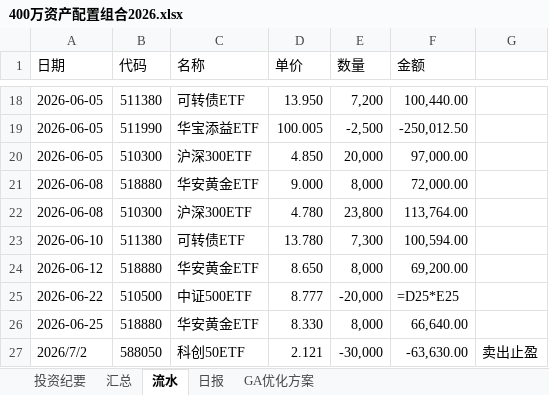
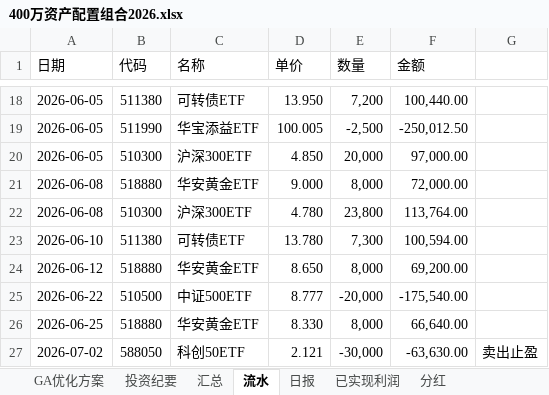
Before and after one commit to wj009-sys/cc-data, an Excel workbook: 400万资产配置组合2026.xlsx, sheet 流水, drawn as a sheet; only a part is shown, gaps mark what is left out; values as stored, in another font and other column widths than the file's, no borders; formulas without a stored value are shown as written; the diff names each change by its address in the sheet, - before the commit and + after, or states it on an @@ line.

Commit message:
git存档-27：新增收益构成（已实现利润+分红）+ SEED_DAILY累计修复 + Excel新增sheet

```diff
--- a/400万资产配置组合2026.xlsx (sheet 流水)
+++ b/400万资产配置组合2026.xlsx (sheet 流水)
+sheet tab: 已实现利润
+sheet tab: 分红
@@ sheet tab order changed: GA优化方案 | 投资纪要 | 汇总 | 流水 | 日报 | 已实现利润 | 分红 @@
-F25 (金额): =D25*E25
+F25 (金额): -175,540.00
-A27 (日期): 2026/7/2
+A27 (日期): 2026-07-02
```
Also changed, not shown: sheet 汇总, 2 other files.
